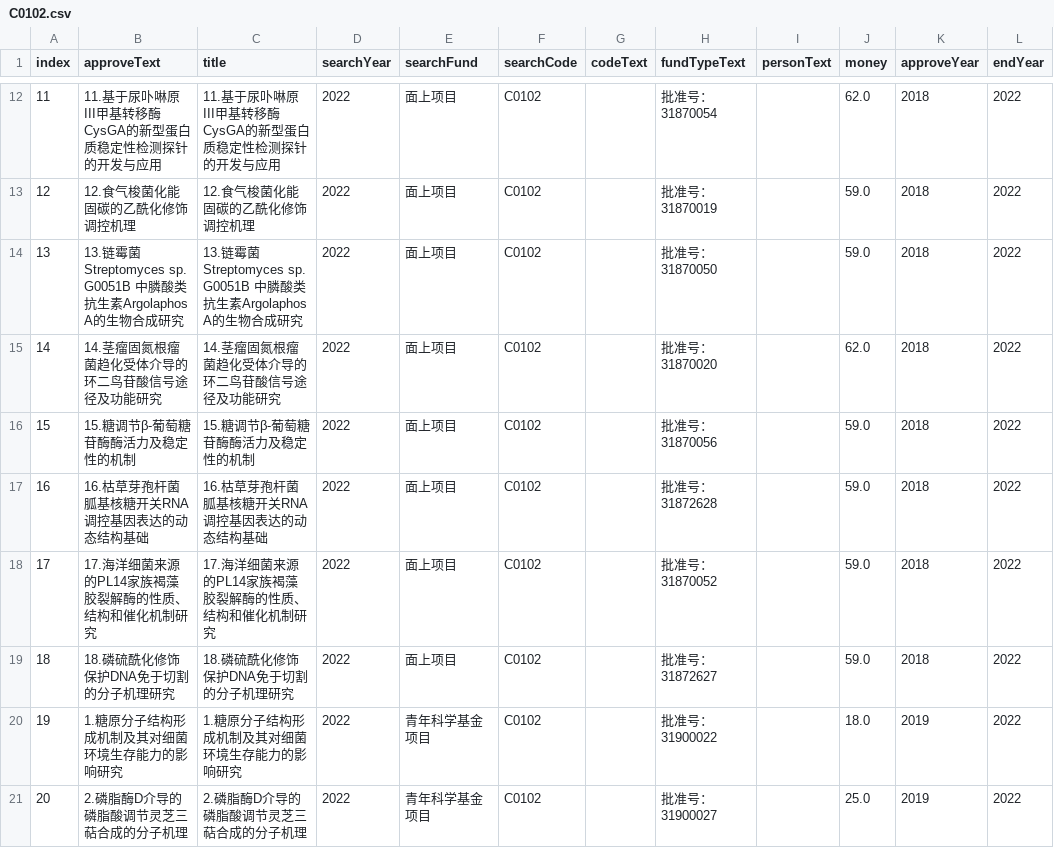
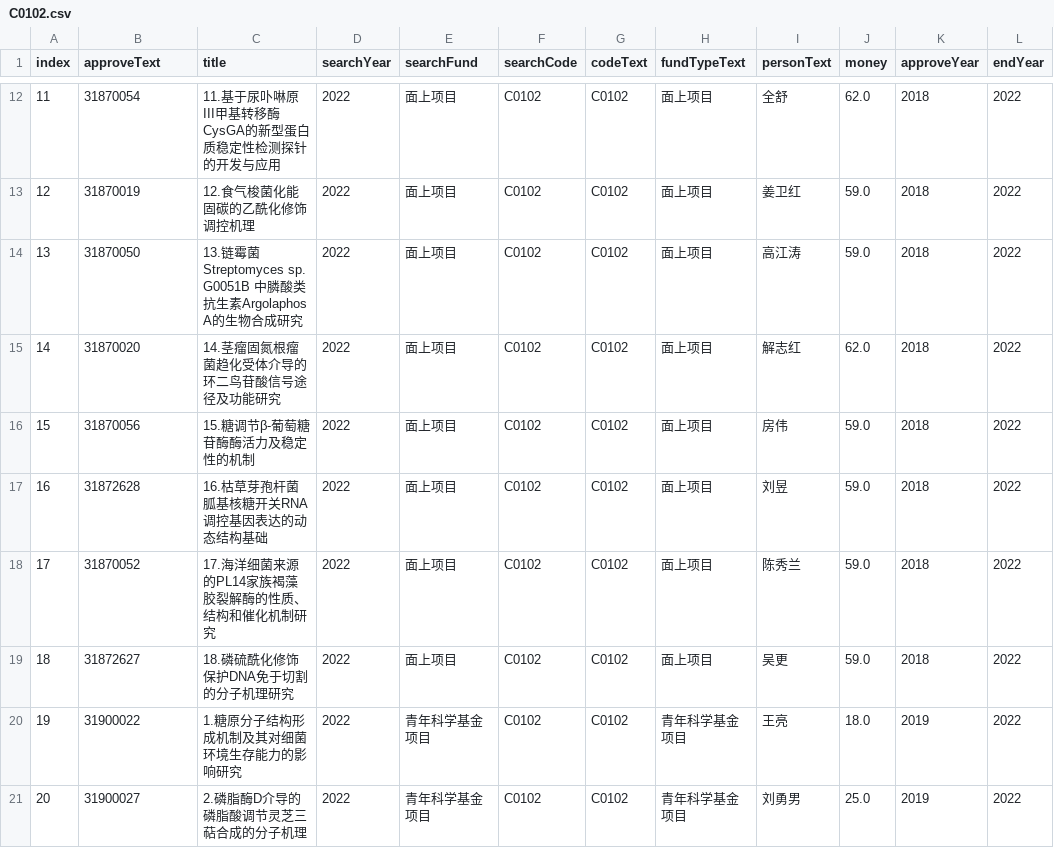
Before and after one commit to dailycafi/nsfc_scrawler, a CSV file: results/C01/C0102.csv, drawn as a sheet; only a part is shown, gaps mark what is left out; the diff covers the shown part only; the diff names each change by its address in the sheet, - before the commit and + after, or states it on an @@ line.

```diff
--- a/results/C01/C0102.csv
+++ b/results/C01/C0102.csv
-B12 (approveText): 11.基于尿卟啉原III甲基转移酶CysGA的新型蛋白质稳定性检测探针的开发与应用
+B12 (approveText): 31870054
-G12:G21 (codeText): (empty)
+G12:G21 (codeText): C0102
-H12 (fundTypeText): 批准号：31870054
+H12 (fundTypeText): 面上项目
-I12 (personText): (empty)
+I12 (personText): 全舒
-B13 (approveText): 12.食气梭菌化能固碳的乙酰化修饰调控机理
+B13 (approveText): 31870019
-H13 (fundTypeText): 批准号：31870019
+H13 (fundTypeText): 面上项目
-I13 (personText): (empty)
+I13 (personText): 姜卫红
-B14 (approveText): 13.链霉菌Streptomyces sp. G0051B 中膦酸类抗生素Argolaphos A的生物合成研究
+B14 (approveText): 31870050
-H14 (fundTypeText): 批准号：31870050
+H14 (fundTypeText): 面上项目
-I14 (personText): (empty)
+I14 (personText): 高江涛
-B15 (approveText): 14.茎瘤固氮根瘤菌趋化受体介导的环二鸟苷酸信号途径及功能研究
+B15 (approveText): 31870020
-H15 (fundTypeText): 批准号：31870020
+H15 (fundTypeText): 面上项目
-I15 (personText): (empty)
+I15 (personText): 解志红
-B16 (approveText): 15.糖调节β-葡萄糖苷酶酶活力及稳定性的机制
+B16 (approveText): 31870056
-H16 (fundTypeText): 批准号：31870056
+H16 (fundTypeText): 面上项目
-I16 (personText): (empty)
+I16 (personText): 房伟
-B17 (approveText): 16.枯草芽孢杆菌胍基核糖开关RNA调控基因表达的动态结构基础
+B17 (approveText): 31872628
-H17 (fundTypeText): 批准号：31872628
+H17 (fundTypeText): 面上项目
-I17 (personText): (empty)
+I17 (personText): 刘昱
-B18 (approveText): 17.海洋细菌来源的PL14家族褐藻胶裂解酶的性质、结构和催化机制研究
+B18 (approveText): 31870052
-H18 (fundTypeText): 批准号：31870052
+H18 (fundTypeText): 面上项目
-I18 (personText): (empty)
+I18 (personText): 陈秀兰
-B19 (approveText): 18.磷硫酰化修饰保护DNA免于切割的分子机理研究
+B19 (approveText): 31872627
-H19 (fundTypeText): 批准号：31872627
+H19 (fundTypeText): 面上项目
-I19 (personText): (empty)
+I19 (personText): 吴更
-B20 (approveText): 1.糖原分子结构形成机制及其对细菌环境生存能力的影响研究
+B20 (approveText): 31900022
-H20 (fundTypeText): 批准号：31900022
+H20 (fundTypeText): 青年科学基金项目
-I20 (personText): (empty)
+I20 (personText): 王亮
-B21 (approveText): 2.磷脂酶D介导的磷脂酸调节灵芝三萜合成的分子机理
+B21 (approveText): 31900027
-H21 (fundTypeText): 批准号：31900027
+H21 (fundTypeText): 青年科学基金项目
-I21 (personText): (empty)
+I21 (personText): 刘勇男
```
Also changed, not shown: 124 edited cells elsewhere in this file, results/C01/C0103.csv, 32 other files.
